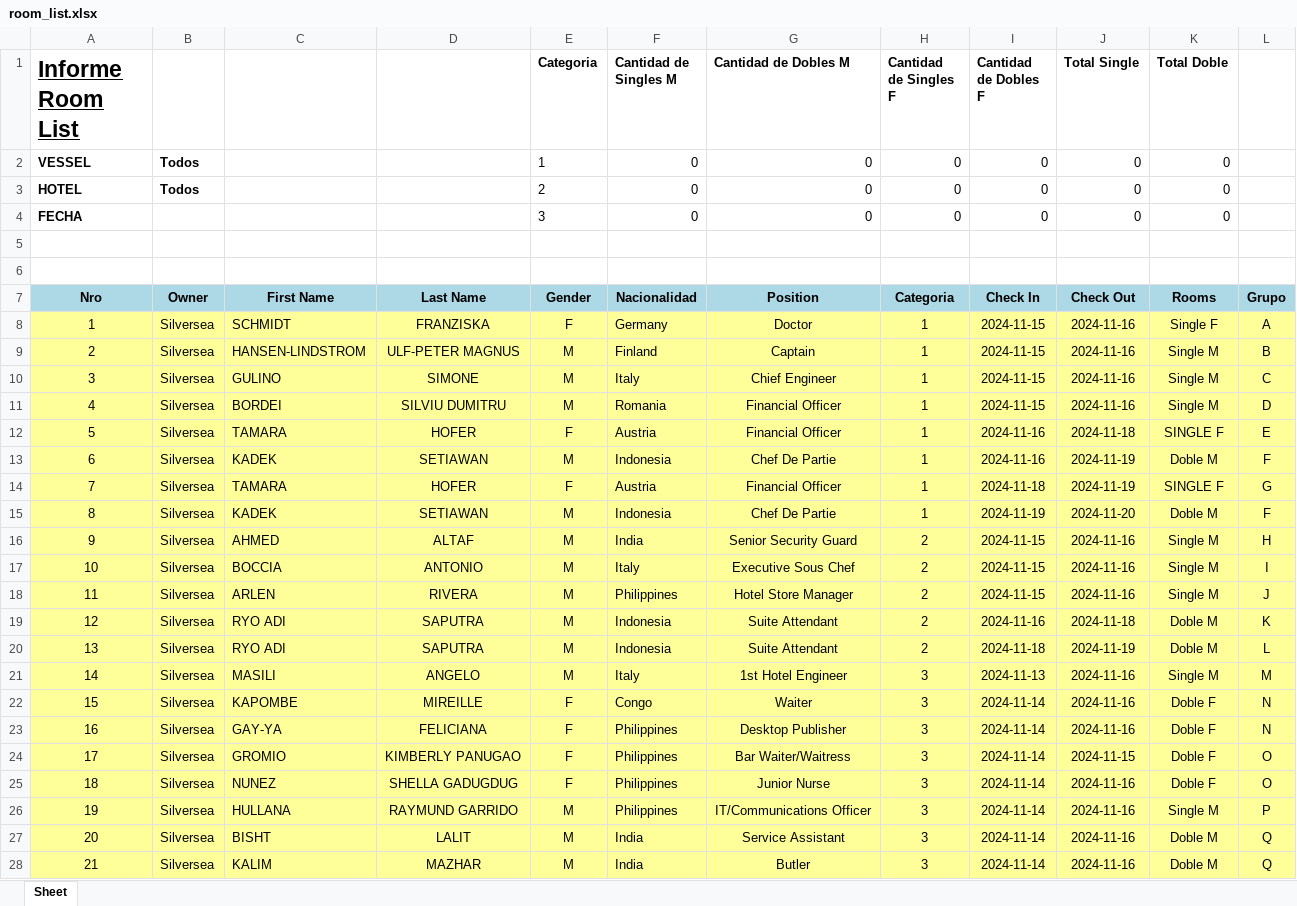
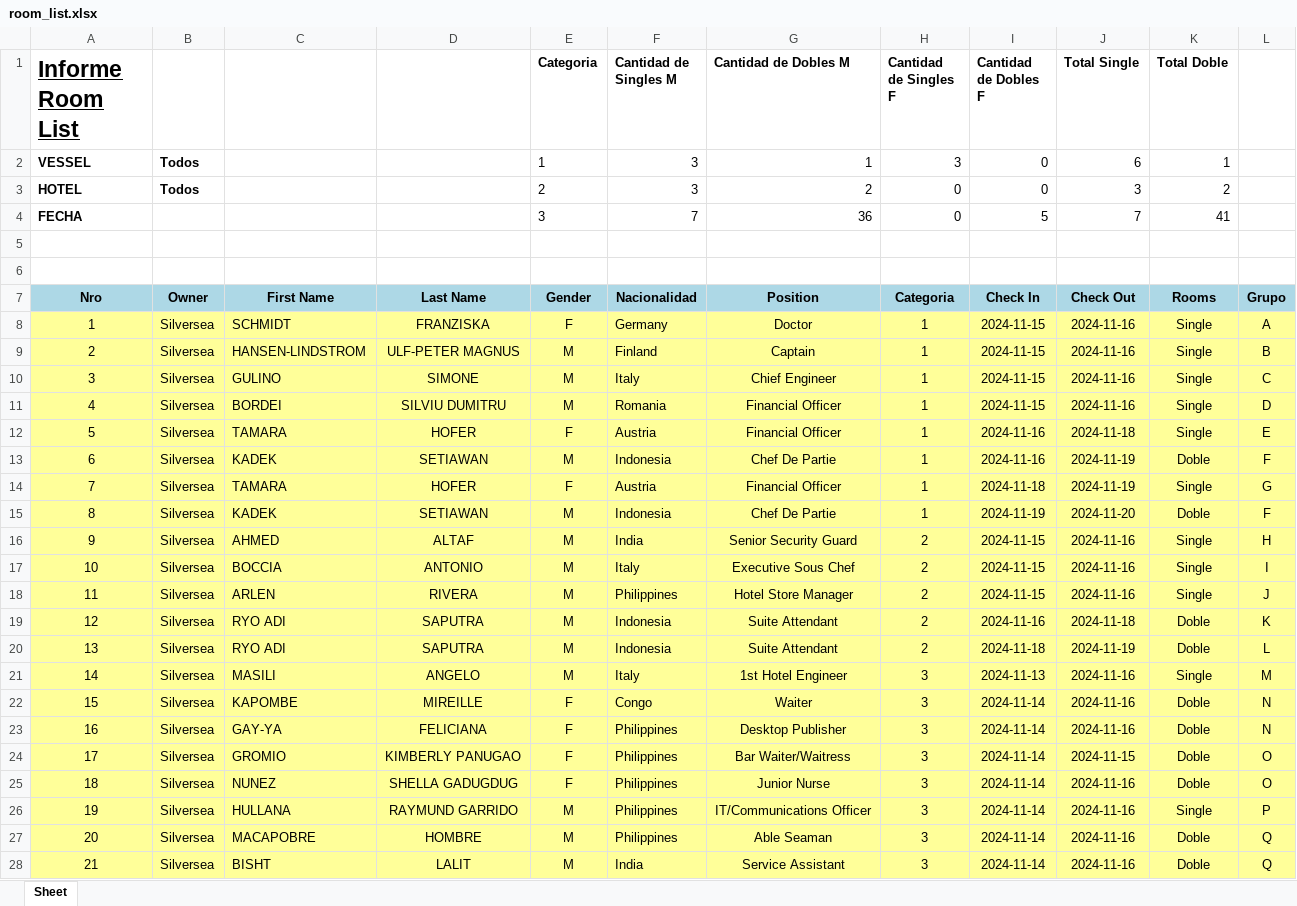
Before and after one commit to EstrellaV36/bd_shacketons, an Excel workbook: room_list.xlsx, sheet Sheet, drawn as a sheet; only a part is shown; values as stored, in another font and other column widths than the file's, no borders; the diff covers the shown part only; the diff names each change by its address in the sheet, - before the commit and + after, or states it on an @@ line.

```diff
--- a/room_list.xlsx (sheet Sheet)
+++ b/room_list.xlsx (sheet Sheet)
-F2:F3 (Cantidad de Singles M): 0
+F2:F3 (Cantidad de Singles M): 3
-G2 (Cantidad de Dobles M): 0
+G2 (Cantidad de Dobles M): 1
-H2 (Cantidad de Singles F): 0
+H2 (Cantidad de Singles F): 3
-J2 (Total Single): 0
+J2 (Total Single): 6
-K2 (Total Doble): 0
+K2 (Total Doble): 1
-G3 (Cantidad de Dobles M): 0
+G3 (Cantidad de Dobles M): 2
-J3 (Total Single): 0
+J3 (Total Single): 3
-K3 (Total Doble): 0
+K3 (Total Doble): 2
-F4 (Cantidad de Singles M): 0
+F4 (Cantidad de Singles M): 7
-G4 (Cantidad de Dobles M): 0
+G4 (Cantidad de Dobles M): 36
-I4 (Cantidad de Dobles F): 0
+I4 (Cantidad de Dobles F): 5
-J4 (Total Single): 0
+J4 (Total Single): 7
-K4 (Total Doble): 0
+K4 (Total Doble): 41
-K8 (Total Doble): Single F
+K8 (Total Doble): Single
-K9:K11 (Total Doble): Single M
+K9:K11 (Total Doble): Single
-K12 (Total Doble): SINGLE F
+K12 (Total Doble): Single
-K13 (Total Doble): Doble M
+K13 (Total Doble): Doble
-K14 (Total Doble): SINGLE F
+K14 (Total Doble): Single
-K15 (Total Doble): Doble M
+K15 (Total Doble): Doble
-K16:K18 (Total Doble): Single M
+K16:K18 (Total Doble): Single
-K19:K20 (Total Doble): Doble M
+K19:K20 (Total Doble): Doble
-K21 (Total Doble): Single M
+K21 (Total Doble): Single
-K22:K25 (Total Doble): Doble F
+K22:K25 (Total Doble): Doble
-K26 (Total Doble): Single M
+K26 (Total Doble): Single
-C27: BISHT
+C27: MACAPOBRE
-D27: LALIT
+D27: HOMBRE
-F27 (Cantidad de Singles M): India
+F27 (Cantidad de Singles M): Philippines
-G27 (Cantidad de Dobles M): Service Assistant
+G27 (Cantidad de Dobles M): Able Seaman
-K27:K28 (Total Doble): Doble M
+K27:K28 (Total Doble): Doble
-C28: KALIM
+C28: BISHT
-D28: MAZHAR
+D28: LALIT
-G28 (Cantidad de Dobles M): Butler
+G28 (Cantidad de Dobles M): Service Assistant
```
Also changed, not shown: 232 edited cells elsewhere in this sheet, Carga_Real.xlsx, 4 other files.
